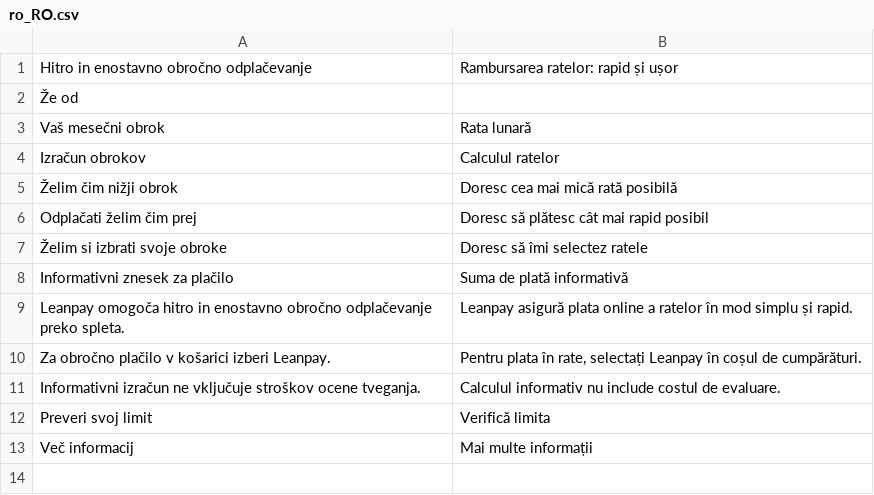
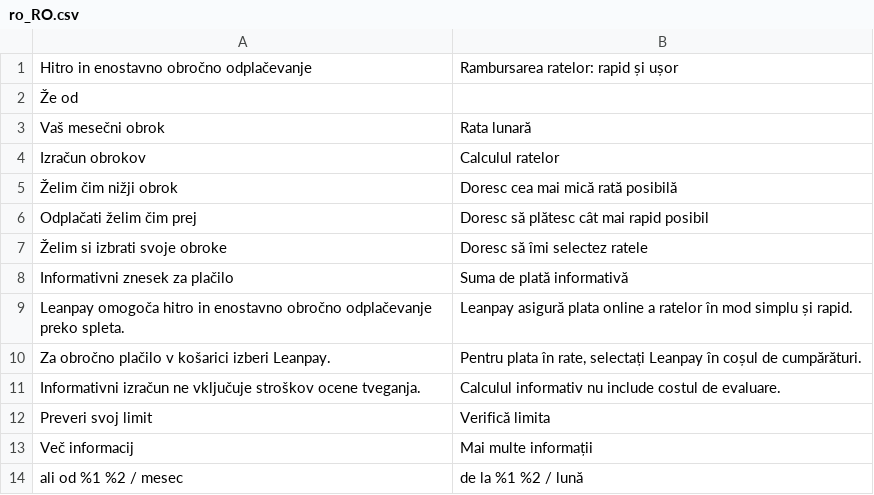
Before and after one commit to magebitcom/leanpay-integration, a CSV file: i18n/ro_RO.csv, drawn as a sheet.

Commit message:
MB-20507 update RO translation

```diff
--- a/i18n/ro_RO.csv
+++ b/i18n/ro_RO.csv
@@ -13 +13,2 @@
 "Več informacij","Mai multe informații"
+"ali od %1 %2 / mesec","de la %1 %2 / lună"
```
